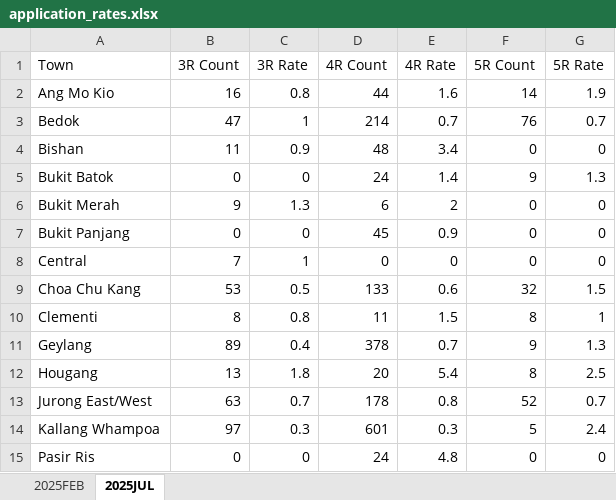
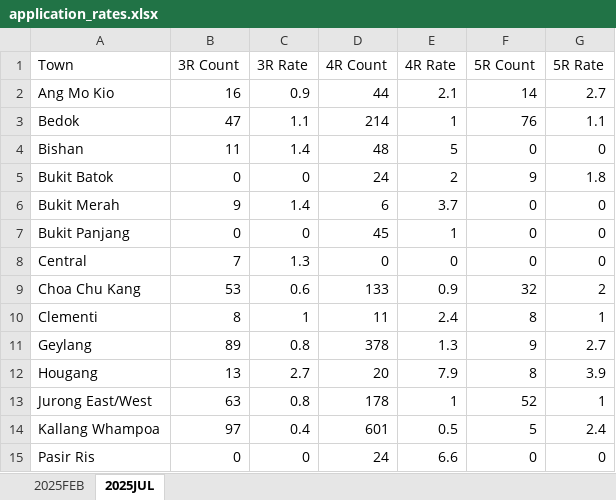
Before and after one commit to ceruleanxx/sbf-app, an Excel workbook: assets/application_rates.xlsx, sheet 2025JUL, drawn as a sheet; only a part is shown; values as stored, in another font and other column widths than the file's, no borders; the diff covers the shown part only; the diff names each change by its address in the sheet, - before the commit and + after, or states it on an @@ line.

Commit message:
upd: 30JUL AR

```diff
--- a/assets/application_rates.xlsx (sheet 2025JUL)
+++ b/assets/application_rates.xlsx (sheet 2025JUL)
-C2 (3R Rate): 0.8
+C2 (3R Rate): 0.9
-E2 (4R Rate): 1.6
+E2 (4R Rate): 2.1
-G2 (5R Rate): 1.9
+G2 (5R Rate): 2.7
-C3 (3R Rate): 1
+C3 (3R Rate): 1.1
-E3 (4R Rate): 0.7
+E3 (4R Rate): 1
-G3 (5R Rate): 0.7
+G3 (5R Rate): 1.1
-C4 (3R Rate): 0.9
+C4 (3R Rate): 1.4
-E4 (4R Rate): 3.4
+E4 (4R Rate): 5
-E5 (4R Rate): 1.4
+E5 (4R Rate): 2
-G5 (5R Rate): 1.3
+G5 (5R Rate): 1.8
-C6 (3R Rate): 1.3
+C6 (3R Rate): 1.4
-E6 (4R Rate): 2
+E6 (4R Rate): 3.7
-E7 (4R Rate): 0.9
+E7 (4R Rate): 1
-C8 (3R Rate): 1
+C8 (3R Rate): 1.3
-C9 (3R Rate): 0.5
+C9 (3R Rate): 0.6
-E9 (4R Rate): 0.6
+E9 (4R Rate): 0.9
-G9 (5R Rate): 1.5
+G9 (5R Rate): 2
-C10 (3R Rate): 0.8
+C10 (3R Rate): 1
-E10 (4R Rate): 1.5
+E10 (4R Rate): 2.4
-C11 (3R Rate): 0.4
+C11 (3R Rate): 0.8
-E11 (4R Rate): 0.7
+E11 (4R Rate): 1.3
-G11 (5R Rate): 1.3
+G11 (5R Rate): 2.7
-C12 (3R Rate): 1.8
+C12 (3R Rate): 2.7
-E12 (4R Rate): 5.4
+E12 (4R Rate): 7.9
-G12 (5R Rate): 2.5
+G12 (5R Rate): 3.9
-C13 (3R Rate): 0.7
+C13 (3R Rate): 0.8
-E13 (4R Rate): 0.8
+E13 (4R Rate): 1
-G13 (5R Rate): 0.7
+G13 (5R Rate): 1
-C14 (3R Rate): 0.3
+C14 (3R Rate): 0.4
-E14 (4R Rate): 0.3
+E14 (4R Rate): 0.5
-E15 (4R Rate): 4.8
+E15 (4R Rate): 6.6
```
Also changed, not shown: 19 edited cells elsewhere in this sheet.
